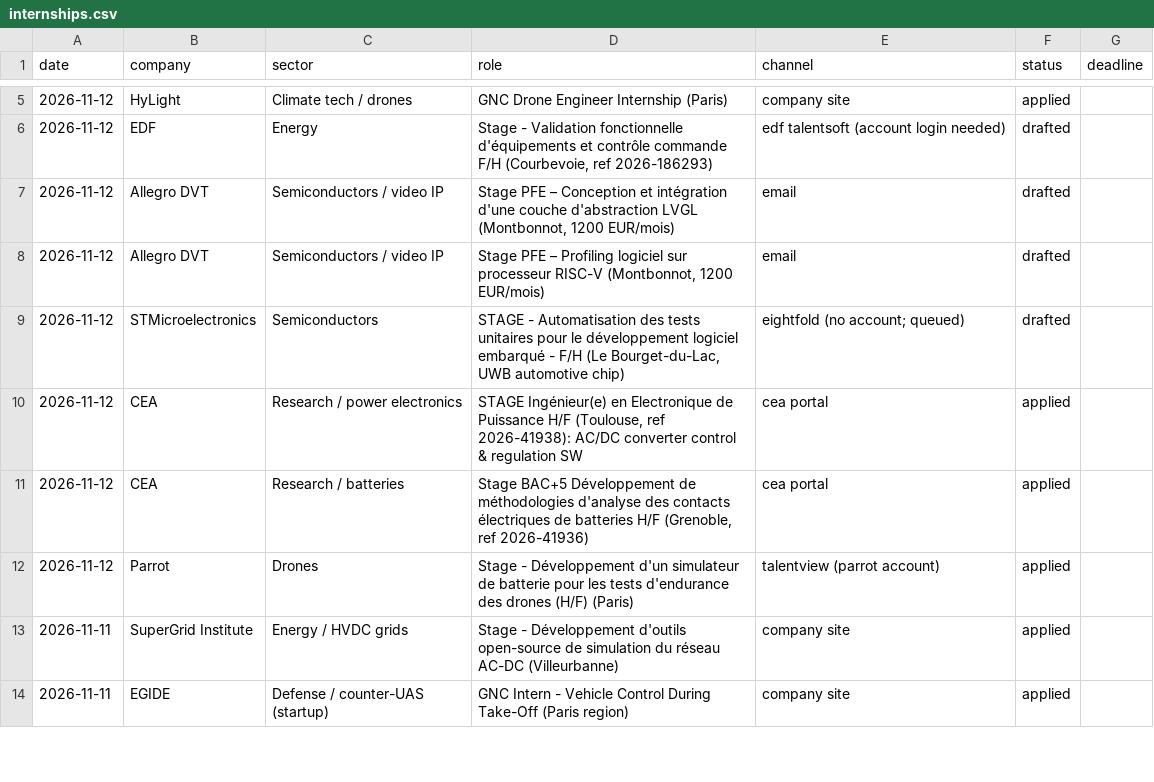
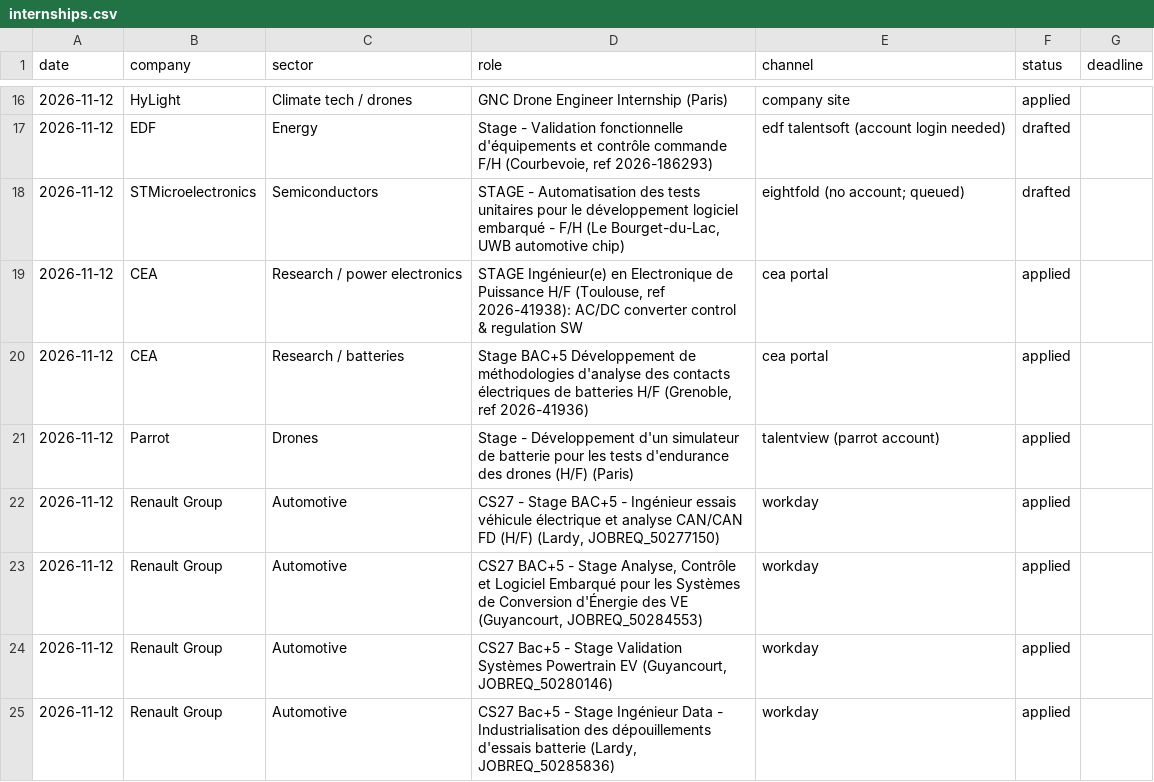
Before and after one commit to rshz3028/ai-job-search, a CSV file: results/internships.csv, drawn as a sheet; only a part is shown, gaps mark what is left out; the shorter side is filled out with more unchanged rows; the diff covers the shown part only.

```diff
--- a/results/internships.csv
+++ b/results/internships.csv
@@ -6,4 +17,2 @@ date,company,sector,role,channel,status,deadline
 2026-11-12,EDF,Energy,"Stage - Validation fonctionnelle d'équipements et contrôle commande F/H (Courbevoie, ref 2026-186293)",edf talentsoft (account login needed),drafted,
-2026-11-12,Allegro DVT,Semiconductors / video IP,"Stage PFE – Conception et intégration d'une couche d'abstraction LVGL (Montbonnot, 1200 EUR/mois)",email,drafted,
-2026-11-12,Allegro DVT,Semiconductors / video IP,"Stage PFE – Profiling logiciel sur processeur RISC-V (Montbonnot, 1200 EUR/mois)",email,drafted,
 2026-11-12,STMicroelectronics,Semiconductors,"STAGE - Automatisation des tests unitaires pour le développement logiciel embarqué - F/H (Le Bourget-du-Lac, UWB automotive chip)",eightfold (no account; queued),drafted,
@@ -12 +21,5 @@ date,company,sector,role,channel,status,deadline
 2026-11-12,Parrot,Drones,Stage - Développement d'un simulateur de batterie pour les tests d'endurance des drones (H/F) (Paris),talentview (parrot account),applied,
+2026-11-12,Renault Group,Automotive,"CS27 - Stage BAC+5 - Ingénieur essais véhicule électrique et analyse CAN/CAN FD (H/F) (Lardy, JOBREQ_50277150)",workday,applied,
+2026-11-12,Renault Group,Automotive,"CS27 BAC+5 - Stage Analyse, Contrôle et Logiciel Embarqué pour les Systèmes de Conversion d'Énergie des VE (Guyancourt, JOBREQ_50284553)",workday,applied,
+2026-11-12,Renault Group,Automotive,"CS27 Bac+5 - Stage Validation Systèmes Powertrain EV (Guyancourt, JOBREQ_50280146)",workday,applied,
+2026-11-12,Renault Group,Automotive,"CS27 Bac+5 - Stage Ingénieur Data - Industrialisation des dépouillements d'essais batterie (Lardy, JOBREQ_50285836)",workday,applied,
```
Also changed, not shown: 15 added rows, 1 removed row and 13 edited cells elsewhere in this file, results/full_time_jobs.csv, results/part_time_jobs.csv, 5 other files.
